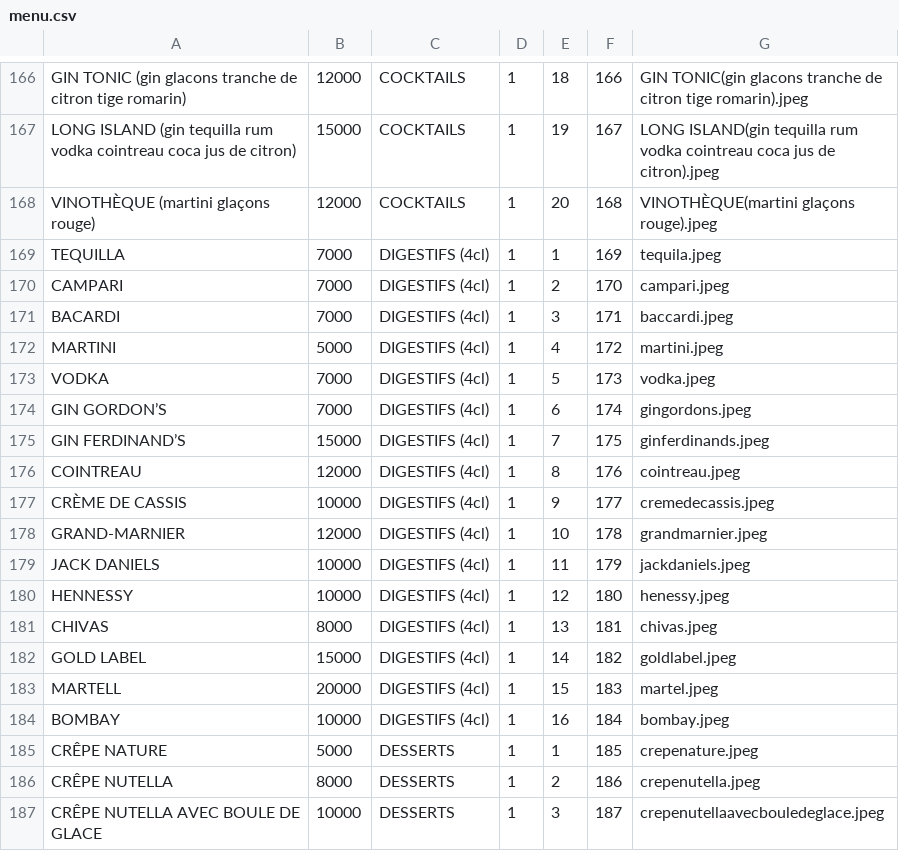
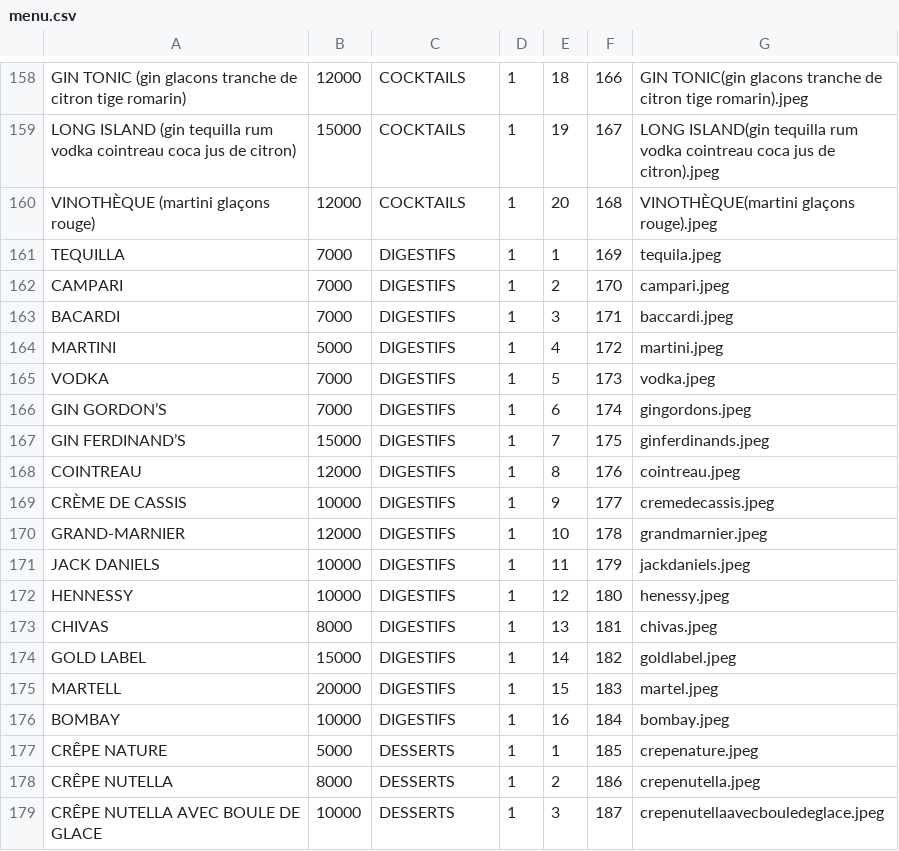
Before and after one commit to 17martix/zilliken, a CSV file: assets/menu.csv, drawn as a sheet; only a part is shown, gaps mark what is left out; the diff covers the shown part only.

```diff
--- a/assets/menu.csv
+++ b/assets/menu.csv
@@ -168,18 +160,18 @@ LONG ISLAND (gin tequilla rum vodka cointreau coca jus de citron),15000,COCKTAIL
 VINOTHÈQUE (martini glaçons rouge),12000,COCKTAILS,1,20,168,VINOTHÈQUE(martini glaçons rouge).jpeg
-TEQUILLA,7000,DIGESTIFS (4cl),1,1,169,tequila.jpeg
-CAMPARI,7000,DIGESTIFS (4cl),1,2,170,campari.jpeg
-BACARDI,7000,DIGESTIFS (4cl),1,3,171,baccardi.jpeg
-MARTINI,5000,DIGESTIFS (4cl),1,4,172,martini.jpeg
-VODKA,7000,DIGESTIFS (4cl),1,5,173,vodka.jpeg
-GIN GORDON’S,7000,DIGESTIFS (4cl),1,6,174,gingordons.jpeg
-GIN FERDINAND’S,15000,DIGESTIFS (4cl),1,7,175,ginferdinands.jpeg
-COINTREAU,12000,DIGESTIFS (4cl),1,8,176,cointreau.jpeg
-CRÈME DE CASSIS,10000,DIGESTIFS (4cl),1,9,177,cremedecassis.jpeg
-GRAND-MARNIER,12000,DIGESTIFS (4cl),1,10,178,grandmarnier.jpeg
-JACK DANIELS,10000,DIGESTIFS (4cl),1,11,179,jackdaniels.jpeg
-HENNESSY,10000,DIGESTIFS (4cl),1,12,180,henessy.jpeg
-CHIVAS,8000,DIGESTIFS (4cl),1,13,181,chivas.jpeg
-GOLD LABEL,15000,DIGESTIFS (4cl),1,14,182,goldlabel.jpeg
-MARTELL,20000,DIGESTIFS (4cl),1,15,183,martel.jpeg
-BOMBAY,10000,DIGESTIFS (4cl),1,16,184,bombay.jpeg
+TEQUILLA,7000,DIGESTIFS,1,1,169,tequila.jpeg
+CAMPARI,7000,DIGESTIFS,1,2,170,campari.jpeg
+BACARDI,7000,DIGESTIFS,1,3,171,baccardi.jpeg
+MARTINI,5000,DIGESTIFS,1,4,172,martini.jpeg
+VODKA,7000,DIGESTIFS,1,5,173,vodka.jpeg
+GIN GORDON’S,7000,DIGESTIFS,1,6,174,gingordons.jpeg
+GIN FERDINAND’S,15000,DIGESTIFS,1,7,175,ginferdinands.jpeg
+COINTREAU,12000,DIGESTIFS,1,8,176,cointreau.jpeg
+CRÈME DE CASSIS,10000,DIGESTIFS,1,9,177,cremedecassis.jpeg
+GRAND-MARNIER,12000,DIGESTIFS,1,10,178,grandmarnier.jpeg
+JACK DANIELS,10000,DIGESTIFS,1,11,179,jackdaniels.jpeg
+HENNESSY,10000,DIGESTIFS,1,12,180,henessy.jpeg
+CHIVAS,8000,DIGESTIFS,1,13,181,chivas.jpeg
+GOLD LABEL,15000,DIGESTIFS,1,14,182,goldlabel.jpeg
+MARTELL,20000,DIGESTIFS,1,15,183,martel.jpeg
+BOMBAY,10000,DIGESTIFS,1,16,184,bombay.jpeg
 CRÊPE NATURE,5000,DESSERTS,1,1,185,crepenature.jpeg
```
Also changed, not shown: 8 removed rows and 9 edited cells elsewhere in this file, assets/category.csv, 31 other files.
